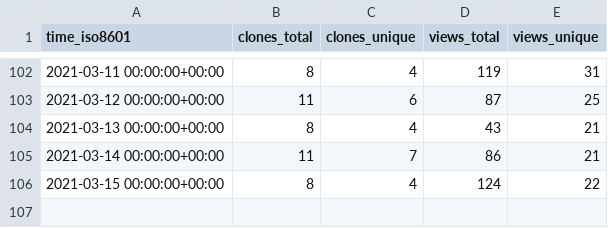
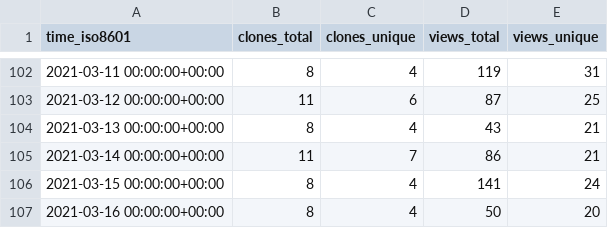
Before and after one commit to jgehrcke/ghrs-test, a CSV file: jgehrcke/covid-19-germany-gae/ghrs-data/views_clones_aggregate.csv, drawn as a sheet; only a part is shown, gaps mark what is left out.

```diff
--- a/jgehrcke/covid-19-germany-gae/ghrs-data/views_clones_aggregate.csv
+++ b/jgehrcke/covid-19-germany-gae/ghrs-data/views_clones_aggregate.csv
@@ -105,2 +105,3 @@ time_iso8601,clones_total,clones_unique,views_total,views_unique
 2021-03-14 00:00:00+00:00,11,7,86,21
-2021-03-15 00:00:00+00:00,8,4,124,22
+2021-03-15 00:00:00+00:00,8,4,141,24
+2021-03-16 00:00:00+00:00,8,4,50,20
```
Also changed, not shown: 1 other file.
